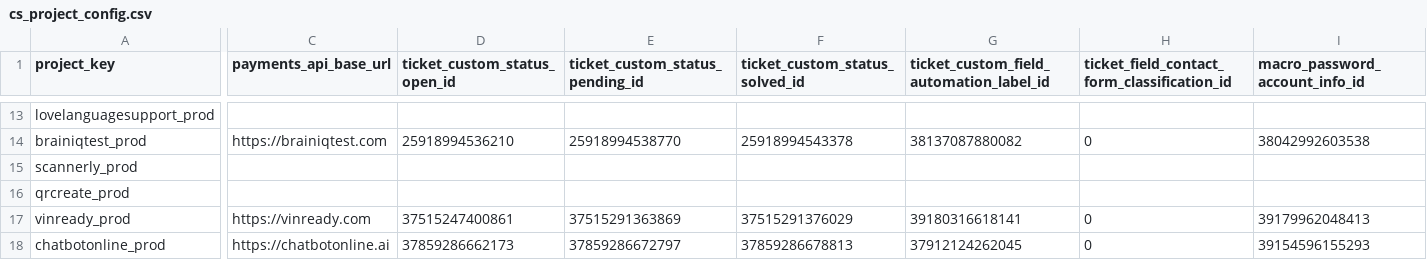
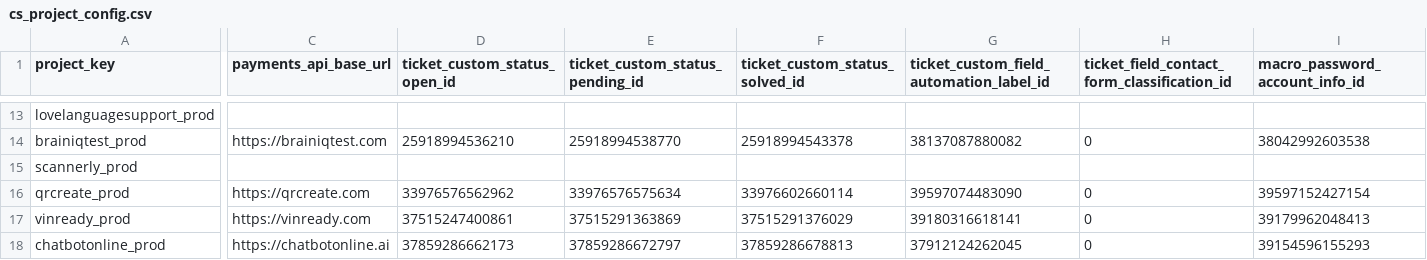
Before and after one commit to antonioefm/n8nbackup, a CSV file: datatables/cs_project_config.csv, drawn as a sheet; only a part is shown, gaps mark what is left out; the diff covers the shown part only; the diff names each change by its address in the sheet, - before the commit and + after, or states it on an @@ line.

Commit message:
chore(backup): data table cs_project_config @ 2026-10-09T03:30:02.291Z

```diff
--- a/datatables/cs_project_config.csv
+++ b/datatables/cs_project_config.csv
-C16 (payments_api_base_url): (empty)
+C16 (payments_api_base_url): https://qrcreate.com
-D16 (ticket_custom_status_open_id): (empty)
+D16 (ticket_custom_status_open_id): 33976576562962
-E16 (ticket_custom_status_pending_id): (empty)
+E16 (ticket_custom_status_pending_id): 33976576575634
-F16 (ticket_custom_status_solved_id): (empty)
+F16 (ticket_custom_status_solved_id): 33976602660114
-G16: (empty)
+G16: 39597074483090
-H16: (empty)
+H16: 0
-I16 (macro_password_account_info_id): (empty)
+I16 (macro_password_account_info_id): 39597152427154
```
Also changed, not shown: 48 edited cells elsewhere in this file.
